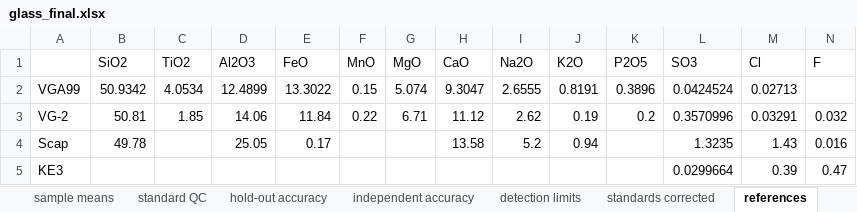
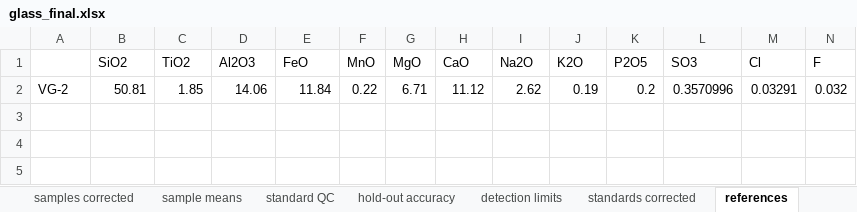
Before and after one commit to vlljalejandro/igneous_project02, an Excel workbook: outputs/glass_final.xlsx, sheet references, drawn as a sheet; values as stored, in another font and other column widths than the file's, no borders; the diff names each change by its address in the sheet, - before the commit and + after, or states it on an @@ line.

```diff
--- a/outputs/glass_final.xlsx (sheet references)
+++ b/outputs/glass_final.xlsx (sheet references)
-sheet tab: independent accuracy
-row 2: VGA99 | 50.9342 | 4.0534 | 12.4899 | 13.3022 | 0.15 | 5.074 | 9.3047 | 2.6555 | 0.8191 | 0.3896 | 0.0424524 | 0.02713
-row 4: Scap | 49.78 |  | 25.05 | 0.17 |  |  | 13.58 | 5.2 | 0.94 |  | 1.3235 | 1.43 | 0.016
-row 5: KE3 |  |  |  |  |  |  |  |  |  |  | 0.0299664 | 0.39 | 0.47
```
Also changed, not shown: sheet samples corrected, sheet standard QC, sheet standards corrected, sheet sample means, sheet hold-out accuracy, sheet detection limits, outputs/glass_step4_standards.xlsx, outputs/laicpms_final.xlsx, 55 other files.
